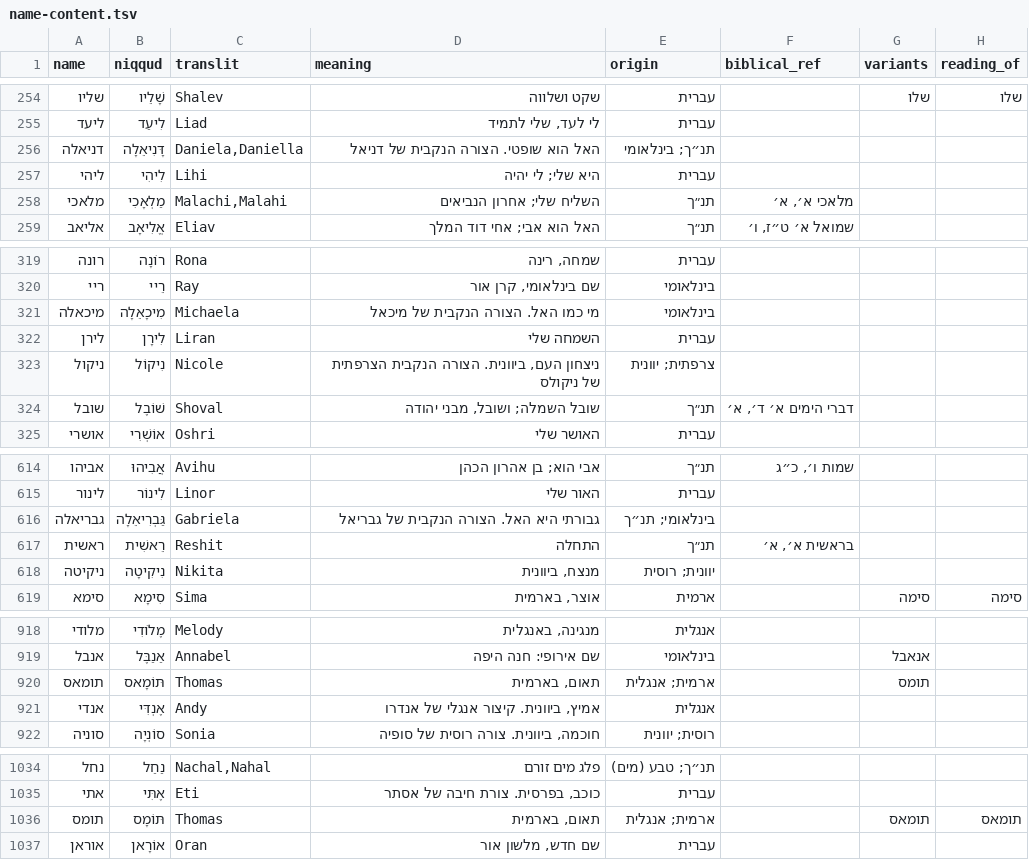
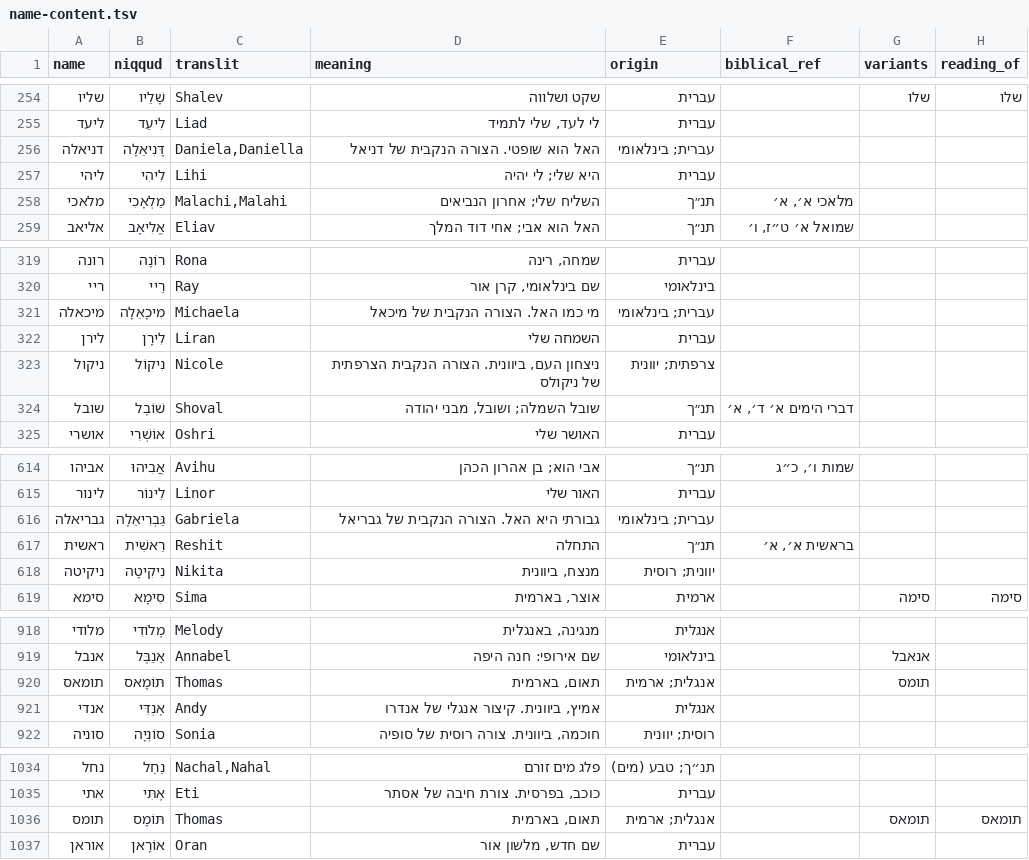
Before and after one commit to ShaharGotshtat/NamePlanner, a TSV file: data/name-content.tsv, drawn as a sheet; only a part is shown, gaps mark what is left out; the diff names each change by its address in the sheet, - before the commit and + after, or states it on an @@ line.

```diff
--- a/data/name-content.tsv
+++ b/data/name-content.tsv
-E256 (origin): תנ״ך; בינלאומי
+E256 (origin): עברית; בינלאומי
-E321 (origin): בינלאומי
+E321 (origin): עברית; בינלאומי
-E616 (origin): בינלאומי; תנ״ך
+E616 (origin): עברית; בינלאומי
-E920 (origin): ארמית; אנגלית
+E920 (origin): אנגלית; ארמית
-E1036 (origin): ארמית; אנגלית
+E1036 (origin): אנגלית; ארמית
```
Also changed, not shown: 3 other files.
